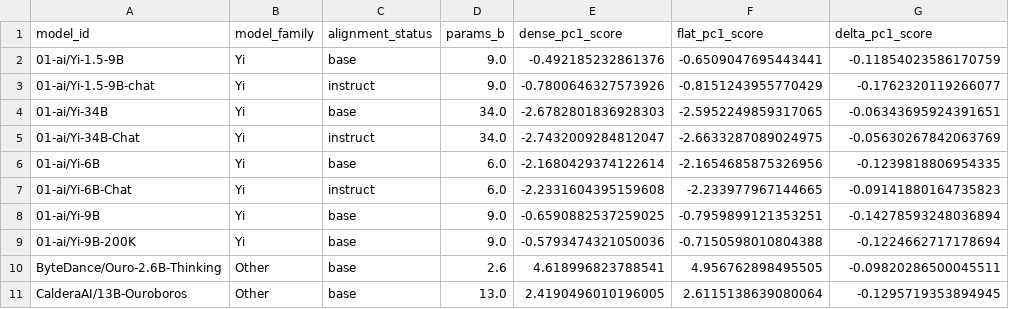
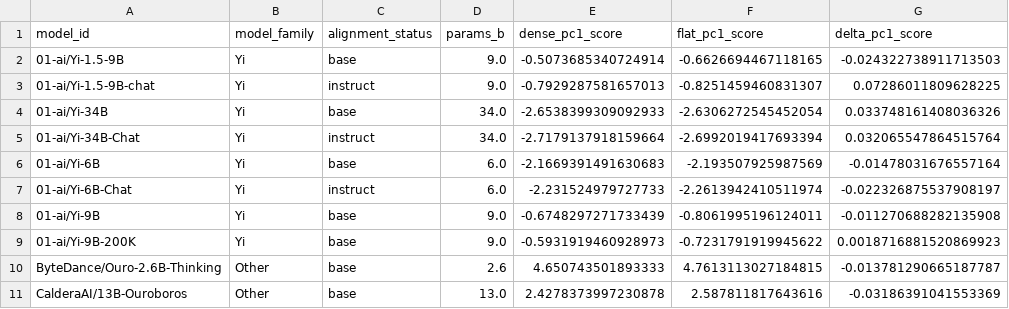
Before and after one commit to Founder-ArcaFutura/emergent_depthwise_activation_structure_in_LLMs_code_data, a CSV file: scripts/analysis_outputs/pca/model_level_pc1_scores.csv, drawn as a sheet; only a part is shown; the diff covers the shown part only.

```diff
--- a/scripts/analysis_outputs/pca/model_level_pc1_scores.csv
+++ b/scripts/analysis_outputs/pca/model_level_pc1_scores.csv
@@ -1,11 +1,11 @@
 model_id,model_family,alignment_status,params_b,dense_pc1_score,flat_pc1_score,delta_pc1_score
-01-ai/Yi-1.5-9B,Yi,base,9.0,-0.492185232861376,-0.6509047695443441,-0.11854023586170759
-01-ai/Yi-1.5-9B-chat,Yi,instruct,9.0,-0.7800646327573926,-0.8151243955770429,-0.1762320119266077
-01-ai/Yi-34B,Yi,base,34.0,-2.6782801836928303,-2.5952249859317065,-0.06343695924391651
-01-ai/Yi-34B-Chat,Yi,instruct,34.0,-2.7432009284812047,-2.6633287089024975,-0.05630267842063769
-01-ai/Yi-6B,Yi,base,6.0,-2.1680429374122614,-2.1654685875326956,-0.1239818806954335
-01-ai/Yi-6B-Chat,Yi,instruct,6.0,-2.2331604395159608,-2.233977967144665,-0.09141880164735823
-01-ai/Yi-9B,Yi,base,9.0,-0.6590882537259025,-0.7959899121353251,-0.14278593248036894
-01-ai/Yi-9B-200K,Yi,base,9.0,-0.5793474321050036,-0.7150598010804388,-0.1224662717178694
-ByteDance/Ouro-2.6B-Thinking,Other,base,2.6,4.618996823788541,4.956762898495505,-0.09820286500045511
-CalderaAI/13B-Ouroboros,Other,base,13.0,2.4190496010196005,2.6115138639080064,-0.1295719353894945
+01-ai/Yi-1.5-9B,Yi,base,9.0,-0.5073685340724914,-0.6626694467118165,-0.024322738911713503
+01-ai/Yi-1.5-9B-chat,Yi,instruct,9.0,-0.7929287581657013,-0.8251459460831307,0.07286011809628225
+01-ai/Yi-34B,Yi,base,34.0,-2.6538399309092933,-2.6306272545452054,0.033748161408036326
+01-ai/Yi-34B-Chat,Yi,instruct,34.0,-2.7179137918159664,-2.6992019417693394,0.032065547864515764
+01-ai/Yi-6B,Yi,base,6.0,-2.1669391491630683,-2.193507925987569,-0.01478031676557164
+01-ai/Yi-6B-Chat,Yi,instruct,6.0,-2.231524979727733,-2.2613942410511974,-0.022326875537908197
+01-ai/Yi-9B,Yi,base,9.0,-0.6748297271733439,-0.8061995196124011,-0.011270688282135908
+01-ai/Yi-9B-200K,Yi,base,9.0,-0.5931919460928973,-0.7231791919945622,0.0018716881520869923
+ByteDance/Ouro-2.6B-Thinking,Other,base,2.6,4.650743501893333,4.7613113027184815,-0.013781290665187787
+CalderaAI/13B-Ouroboros,Other,base,13.0,2.4278373997230878,2.587811817643616,-0.03186391041553369
```
Also changed, not shown: 1 added row and 144 edited cells elsewhere in this file, scripts/analysis_outputs/pca/canonical_curves_60.csv, scripts/analysis_outputs/tables/model_deviation_scores.csv, 6 other files.
